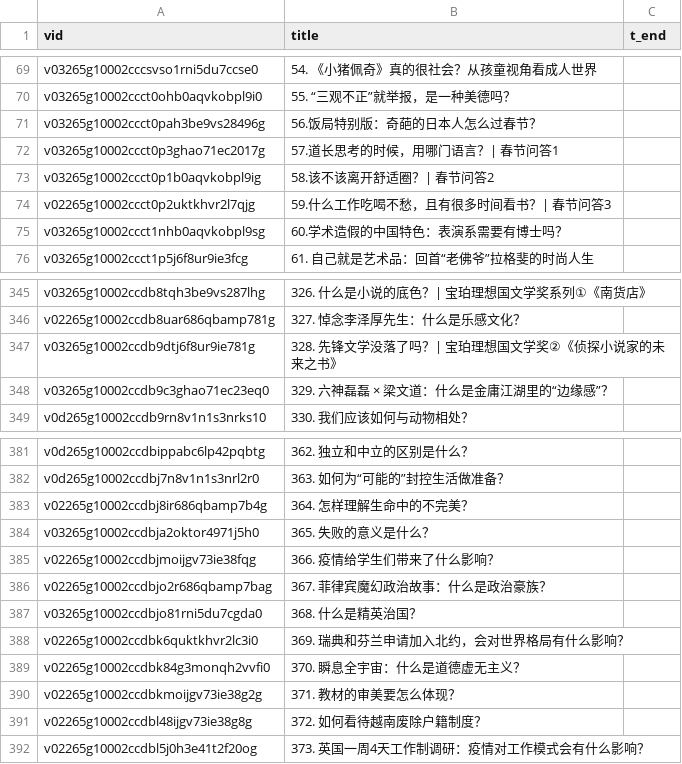
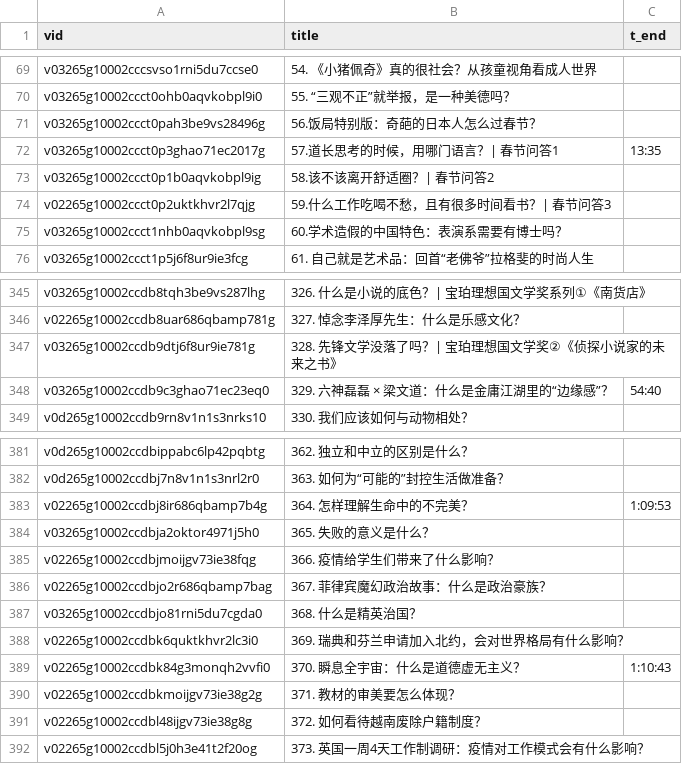
Before and after one commit to xg590/bafen, a CSV file: script/audio/list.csv, drawn as a sheet; only a part is shown, gaps mark what is left out; the diff covers the shown part only.

```diff
--- a/script/audio/list.csv
+++ b/script/audio/list.csv
@@ -71,3 +71,3 @@ v03265g10002ccct0ohb0aqvkobpl9i0,55. “三观不正”就举报，是一种美
 v03265g10002ccct0pah3be9vs28496g,56.饭局特别版：奇葩的日本人怎么过春节？ ,
-v03265g10002ccct0p3ghao71ec2017g,57.道长思考的时候，用哪门语言？| 春节问答1,
+v03265g10002ccct0p3ghao71ec2017g,57.道长思考的时候，用哪门语言？| 春节问答1,13:35
 v03265g10002ccct0p1b0aqvkobpl9ig,58.该不该离开舒适圈？| 春节问答2,
@@ -347,3 +347,3 @@ v02265g10002ccdb8uar686qbamp781g,327. 悼念李泽厚先生：什么是乐感文
 v03265g10002ccdb9dtj6f8ur9ie781g,328. 先锋文学没落了吗？| 宝珀理想国文学奖②《侦探小说家的未来之书》,
-v03265g10002ccdb9c3ghao71ec23eq0,329. 六神磊磊 × 梁文道：什么是金庸江湖里的“边缘感”？,
+v03265g10002ccdb9c3ghao71ec23eq0,329. 六神磊磊 × 梁文道：什么是金庸江湖里的“边缘感”？,54:40
 v0d265g10002ccdb9rn8v1n1s3nrks10,330. 我们应该如何与动物相处？,
@@ -382,3 +382,3 @@ v0d265g10002ccdbippabc6lp42pqbtg,362. 独立和中立的区别是什么？,
 v0d265g10002ccdbj7n8v1n1s3nrl2r0,363. 如何为“可能的”封控生活做准备？,
-v02265g10002ccdbj8ir686qbamp7b4g,364. 怎样理解生命中的不完美？,
+v02265g10002ccdbj8ir686qbamp7b4g,364. 怎样理解生命中的不完美？,1:09:53
 v03265g10002ccdbja2oktor4971j5h0,365. 失败的意义是什么？,
@@ -388,3 +388,3 @@ v03265g10002ccdbjo81rni5du7cgda0,368. 什么是精英治国？,
 v02265g10002ccdbk6quktkhvr2lc3i0,369. 瑞典和芬兰申请加入北约，会对世界格局有什么影响？,
-v02265g10002ccdbk84g3monqh2vvfi0,370. 瞬息全宇宙：什么是道德虚无主义？,
+v02265g10002ccdbk84g3monqh2vvfi0,370. 瞬息全宇宙：什么是道德虚无主义？,1:10:43
 v02265g10002ccdbkmoijgv73ie38g2g,371. 教材的审美要怎么体现？,
```
Also changed, not shown: 16 added rows and 3 edited cells elsewhere in this file, 4 other files.
